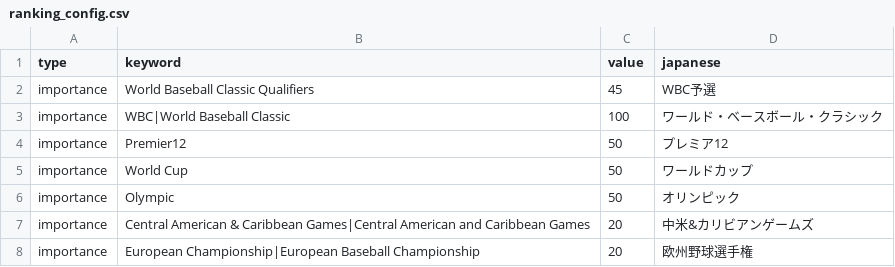
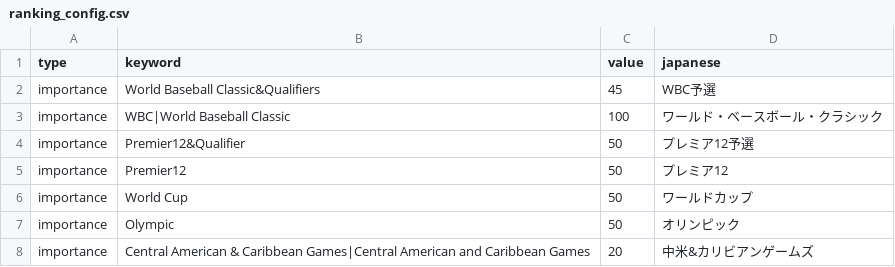
Before and after one commit to cafei-n/baseball_world, a CSV file: data/ranking_config.csv, drawn as a sheet; only a part is shown; the shorter side is filled out with more unchanged rows.

```diff
--- a/data/ranking_config.csv
+++ b/data/ranking_config.csv
@@ -1,4 +1,5 @@
 type,keyword,value,japanese
-importance,World Baseball Classic Qualifiers,45,WBC予選
+importance,World Baseball Classic&Qualifiers,45,WBC予選
 importance,WBC|World Baseball Classic,100,ワールド・ベースボール・クラシック
+importance,Premier12&Qualifier,50,プレミア12予選
 importance,Premier12,50,プレミア12
```
Also changed, not shown: data/ranking.csv, data/team_name_ja.csv, 16 other files.
